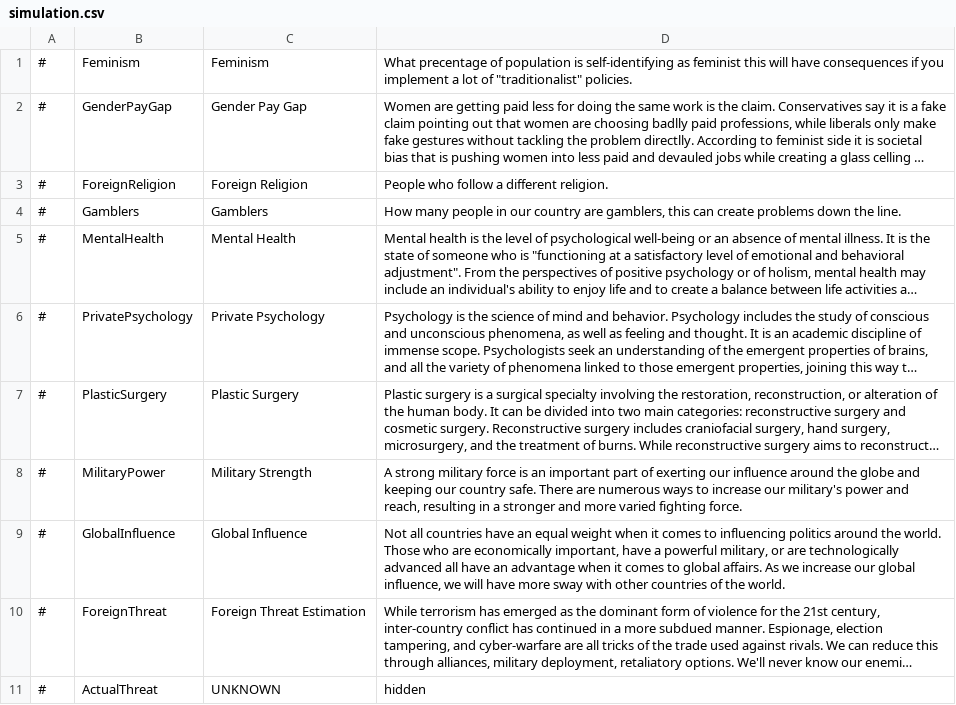
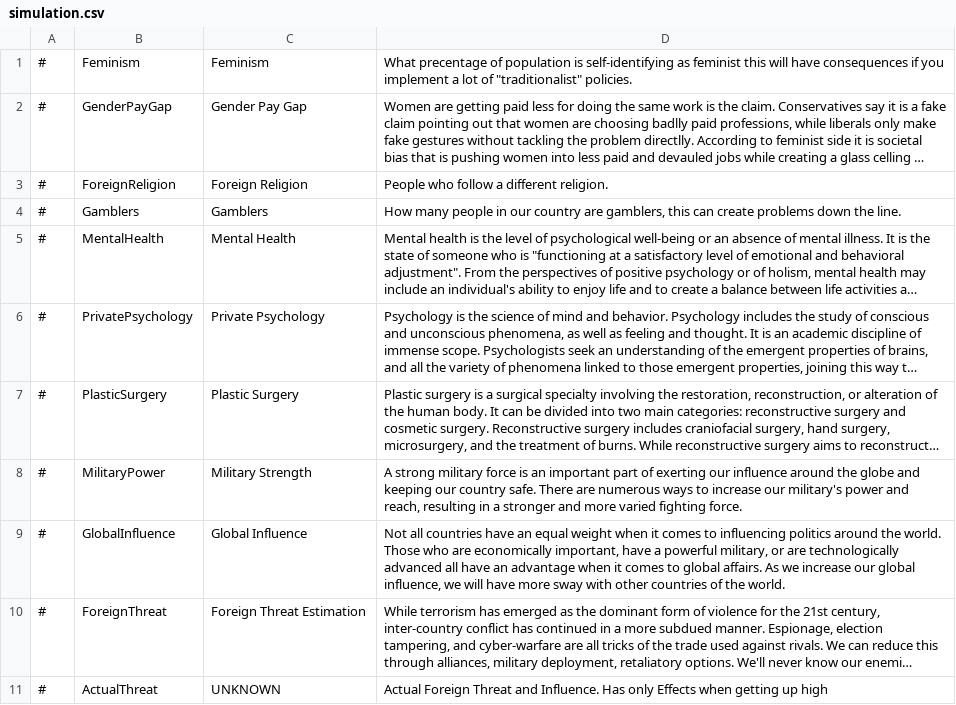
Before and after one commit to Eisdaemon/GerOverhaul, a CSV file: translations/english/simulation.csv, drawn as a sheet; long unchanged cells end in …; the diff names each change by its address in the sheet, - before the commit and + after, or states it on an @@ line.

```diff
--- a/translations/english/simulation.csv
+++ b/translations/english/simulation.csv
-D11: hidden
+D11: Actual Foreign Threat and Influence. Has only Effects when getting up high
```
Also changed, not shown: data/simulation/policies.csv, 7 other files.
